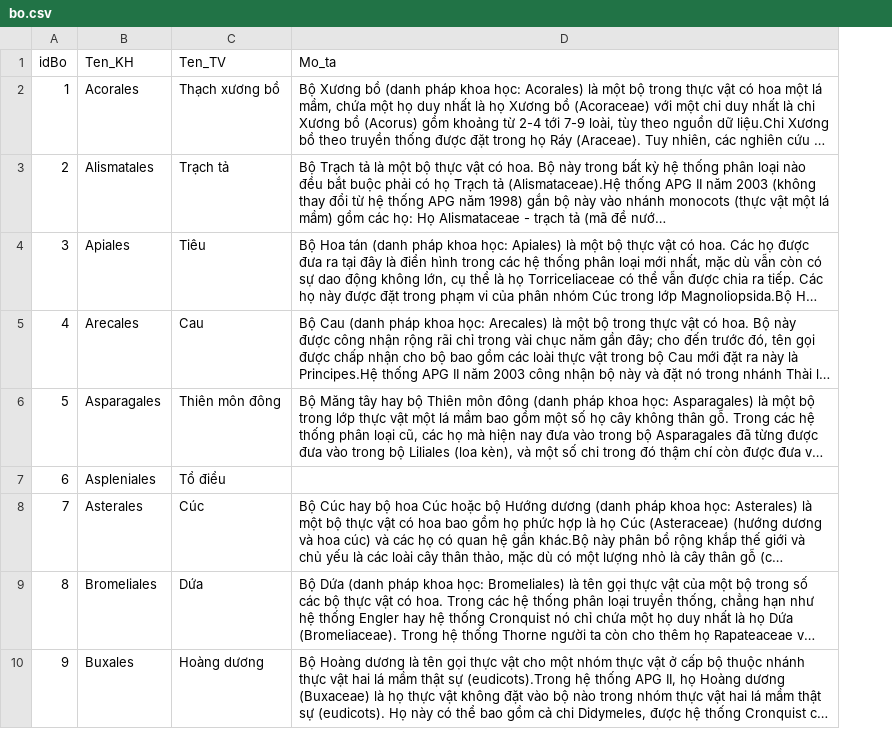
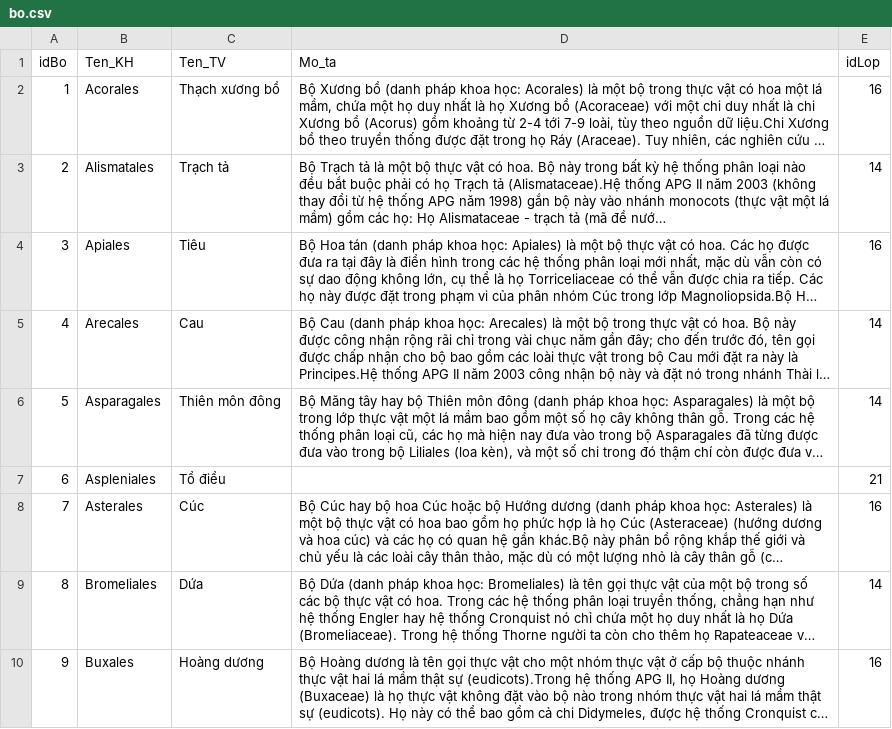
Before and after one commit to nguyenbae1712/Plant-Management-System, a CSV file: Crawl_Data/bo.csv, drawn as a sheet; only a part is shown; long unchanged cells end in …; the diff names each change by its address in the sheet, - before the commit and + after, or states it on an @@ line.

```diff
--- a/Crawl_Data/bo.csv
+++ b/Crawl_Data/bo.csv
+column E (idLop), rows 2-10: 16 | 14 | 16 | 14 | 14 | 21 | 16 | 14 | 16
```
Also changed, not shown: 5 other files.
